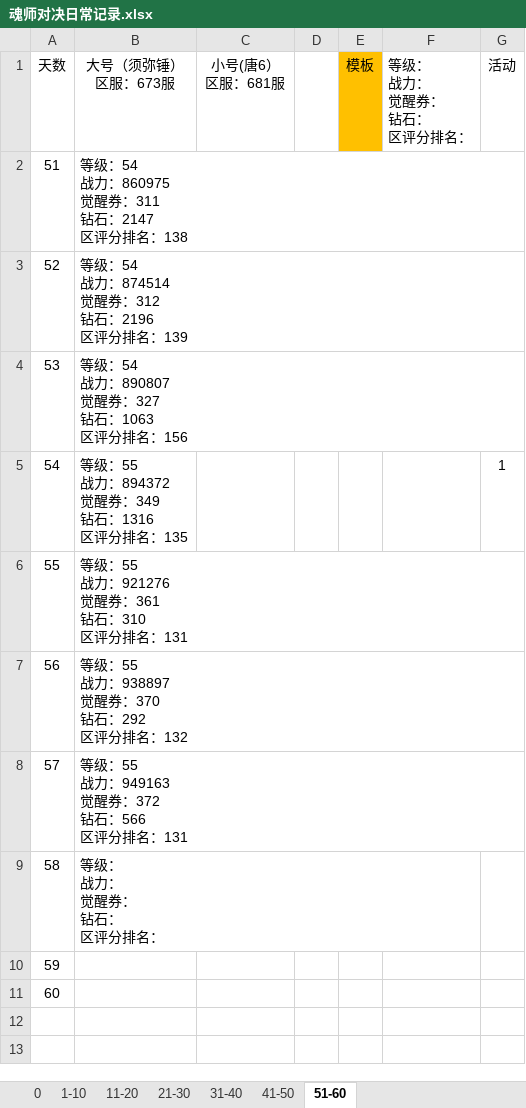
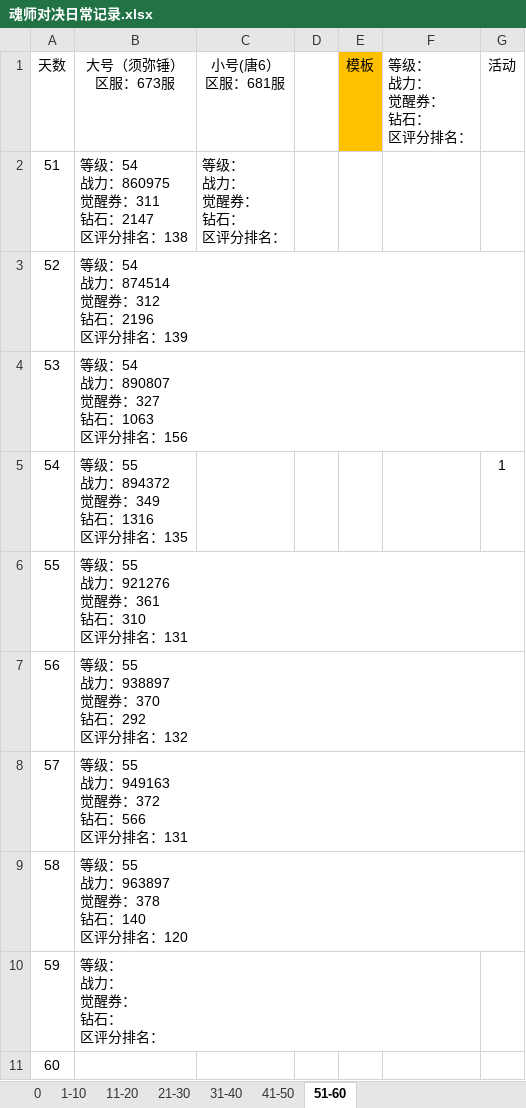
Before and after one commit to 1030821847/Person, an Excel workbook: 魂师对决日常记录.xlsx, sheet 51-60, drawn as a sheet; values as stored, in another font and other column widths than the file's, no borders; ↵ is a line break in a cell; the diff names each change by its address in the sheet, - before the commit and + after, or states it on an @@ line.

Commit message:
2022/10/6 update

```diff
--- a/魂师对决日常记录.xlsx (sheet 51-60)
+++ b/魂师对决日常记录.xlsx (sheet 51-60)
-C2 (小号(唐6） 区服：681服): (empty)
+C2 (小号(唐6） 区服：681服): 等级： ↵ 战力： ↵ 觉醒券： ↵ 钻石： ↵ 区评分排名：
-B9 (大号（须弥锤） 区服：673服): 等级： ↵ 战力： ↵ 觉醒券： ↵ 钻石： ↵ 区评分排名：
+B9 (大号（须弥锤） 区服：673服): 等级：55 ↵ 战力：963897 ↵ 觉醒券：378 ↵ 钻石：140 ↵ 区评分排名：120
-B10 (大号（须弥锤） 区服：673服): (empty)
+B10 (大号（须弥锤） 区服：673服): 等级： ↵ 战力： ↵ 觉醒券： ↵ 钻石： ↵ 区评分排名：
```
Also changed, not shown: sheet 41-50.
